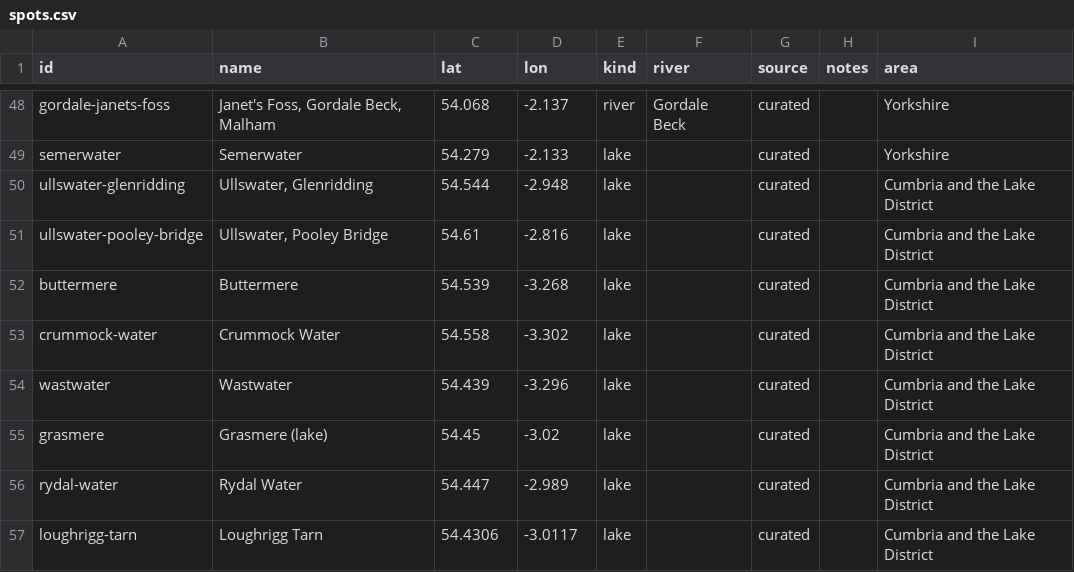
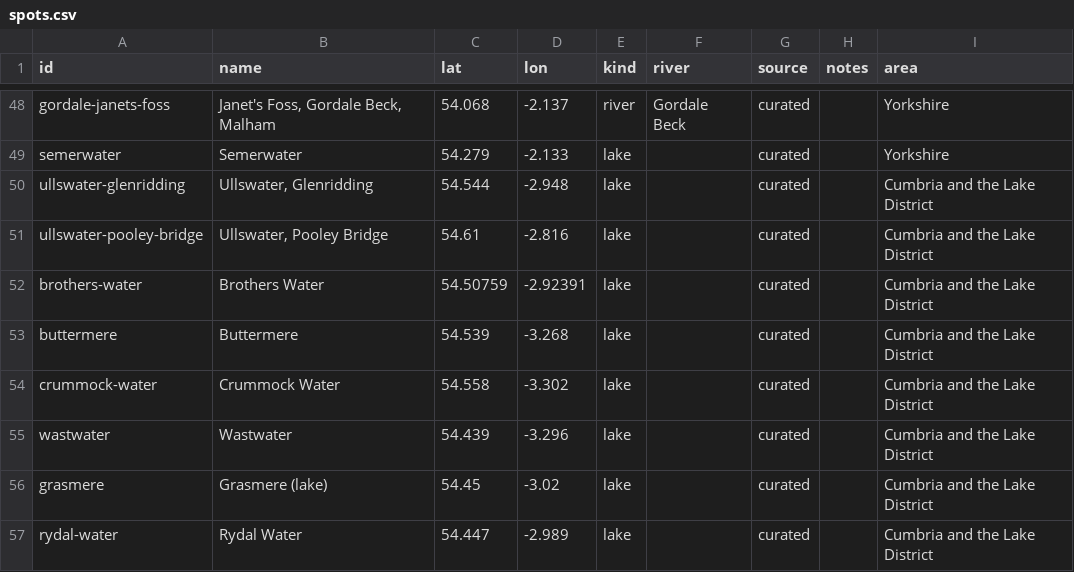
Before and after one commit to ethanbuckley/swimsignal, a CSV file: spots.csv, drawn as a sheet; only a part is shown, gaps mark what is left out; the shorter side is filled out with more unchanged rows; the diff names each change by its address in the sheet, - before the commit and + after, or states it on an @@ line.

Commit message:
Spots: Brothers Water (park authority lists swimming; no monitored overflow upstream)
A curated lake at the representative point of the EA's WFD polygon GB30229116 (54.50759, -2.92391). Rule 4: the
Lake District National Park Authority's lakes guide lists "Swimming: Yes" at Brotherswater (read 28 Oct 2026),
lake-wide, as for Buttermere and Crummock Water. The build finds the polygon at the spot by place and by name.
No monitored overflow upstream and 9 Open-Meteo calls a day, no new rain cell (spot_cost on the real network at a
point in the same polygon and cell). A desk-checked guide: parking at Cow Bridge and the nearest toilets (National
Trust), the park's rules. No entry point is named by either source, and the guide says so by leaving it out.

Tests: tests/test_brothers_water.py (4). node 683 pass; pytest 1,671 passed.

```diff
--- a/spots.csv
+++ b/spots.csv
+row 52: brothers-water | Brothers Water | 54.50759 | -2.92391 | lake |  | curated |  | Cumbria and the Lake District
```
Also changed, not shown: 3 other files.
